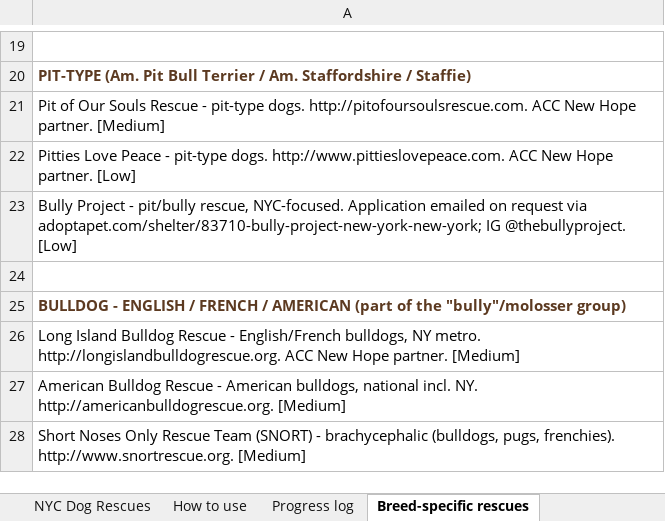
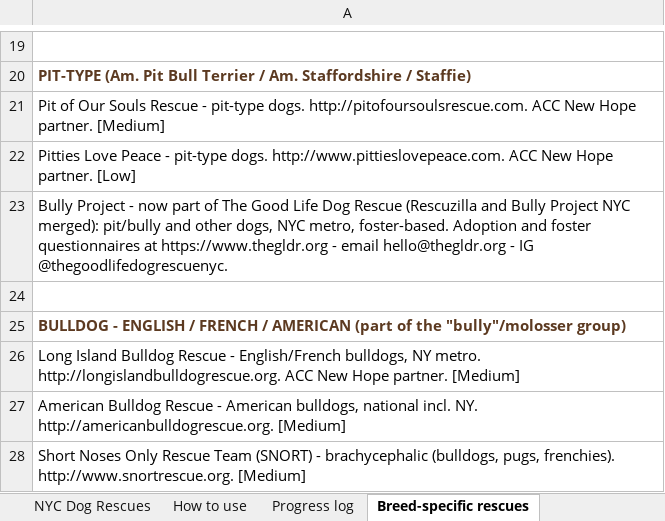
Before and after one commit to btaylor62000-spec/nyc-animal-rescue, an Excel workbook: research/NYC_Dog_Rescue_Reference.xlsx, sheet Breed-specific rescues, drawn as a sheet; only a part is shown, gaps mark what is left out; values as stored, in another font and other column widths than the file's, no borders; the diff names each change by its address in the sheet, - before the commit and + after, or states it on an @@ line.

```diff
--- a/research/NYC_Dog_Rescue_Reference.xlsx (sheet Breed-specific rescues)
+++ b/research/NYC_Dog_Rescue_Reference.xlsx (sheet Breed-specific rescues)
-A23: …Project - pit/bully rescue, NYC-focused. Application emailed on request via adoptapet.com/shelter/83710-bully-project-new-york-new-york; IG @thebullyproject. [Low]
+A23: …Project - now part of The Good Life Dog Rescue (Rescuzilla and Bully Project NYC merged): pit/bully and other dogs, NYC metro, foster-based. Adoption and foster questionnaires at https://www.thegldr.org - email hello@thegldr.org - IG @thegoodlifedogrescuenyc.
```
Also changed, not shown: sheet Specialty view, research/NYC_Exotic_SmallAnimal_Wildlife_Reference.xlsx, 10 other files.
